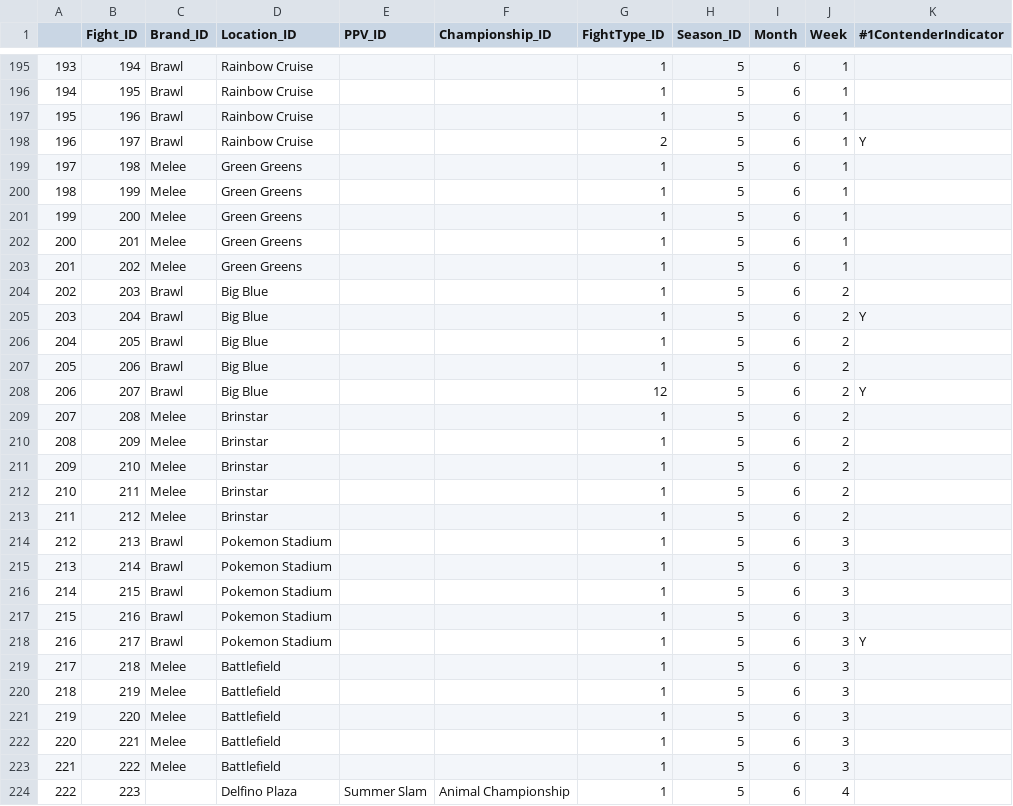
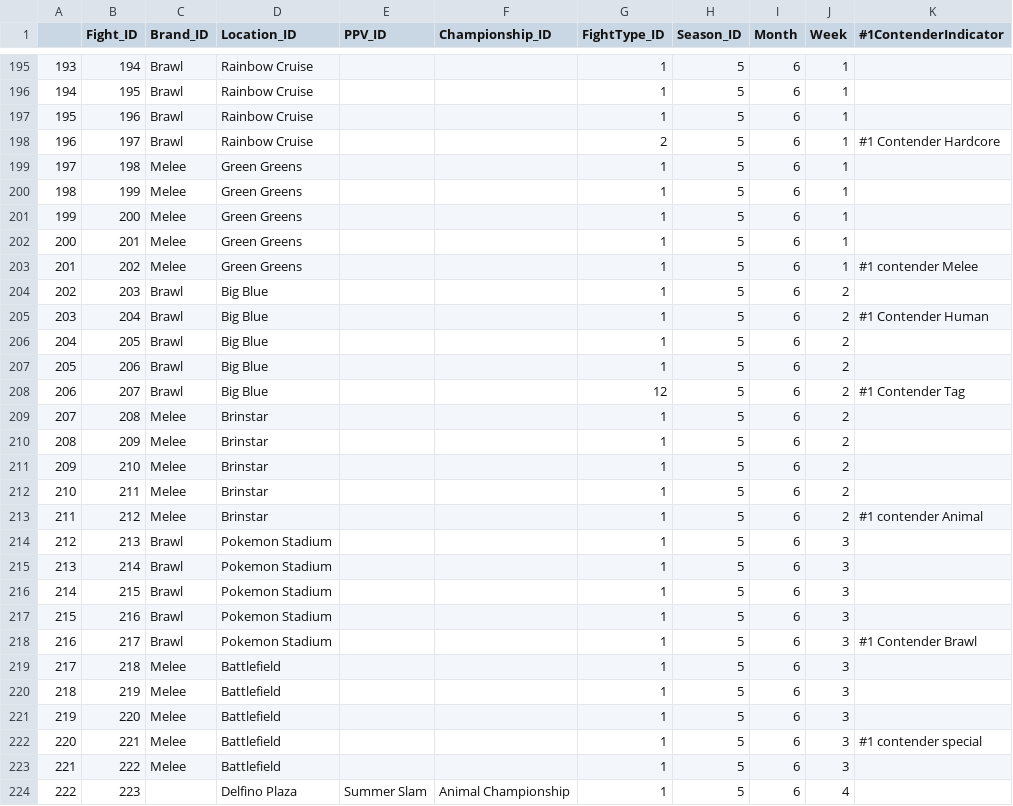
Before and after one commit to ianpeck/sbparser, a CSV file: test.csv, drawn as a sheet; only a part is shown, gaps mark what is left out; the diff covers the shown part only.

Commit message:
regex additions for championship and #1 contender

```diff
--- a/test.csv
+++ b/test.csv
@@ -197,3 +197,3 @@
 195,196,Brawl,Rainbow Cruise,,,1,5,6,1,
-196,197,Brawl,Rainbow Cruise,,,2,5,6,1,Y
+196,197,Brawl,Rainbow Cruise,,,2,5,6,1,#1 Contender Hardcore
 197,198,Melee,Green Greens,,,1,5,6,1,
@@ -202,8 +202,8 @@
 200,201,Melee,Green Greens,,,1,5,6,1,
-201,202,Melee,Green Greens,,,1,5,6,1,
+201,202,Melee,Green Greens,,,1,5,6,1,#1 contender Melee
 202,203,Brawl,Big Blue,,,1,5,6,2,
-203,204,Brawl,Big Blue,,,1,5,6,2,Y
+203,204,Brawl,Big Blue,,,1,5,6,2,#1 Contender Human
 204,205,Brawl,Big Blue,,,1,5,6,2,
 205,206,Brawl,Big Blue,,,1,5,6,2,
-206,207,Brawl,Big Blue,,,12,5,6,2,Y
+206,207,Brawl,Big Blue,,,12,5,6,2,#1 Contender Tag
 207,208,Melee,Brinstar,,,1,5,6,2,
@@ -212,3 +212,3 @@
 210,211,Melee,Brinstar,,,1,5,6,2,
-211,212,Melee,Brinstar,,,1,5,6,2,
+211,212,Melee,Brinstar,,,1,5,6,2,#1 contender Animal
 212,213,Brawl,Pokemon Stadium,,,1,5,6,3,
@@ -217,3 +217,3 @@
 215,216,Brawl,Pokemon Stadium,,,1,5,6,3,
-216,217,Brawl,Pokemon Stadium,,,1,5,6,3,Y
+216,217,Brawl,Pokemon Stadium,,,1,5,6,3,#1 Contender Brawl
 217,218,Melee,Battlefield,,,1,5,6,3,
@@ -221,3 +221,3 @@
 219,220,Melee,Battlefield,,,1,5,6,3,
-220,221,Melee,Battlefield,,,1,5,6,3,
+220,221,Melee,Battlefield,,,1,5,6,3,#1 contender special
 221,222,Melee,Battlefield,,,1,5,6,3,
```
Also changed, not shown: 84 edited cells elsewhere in this file, 1 other file.
